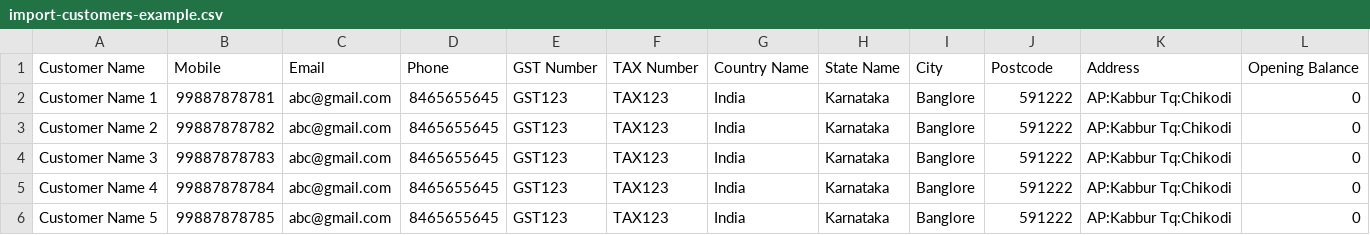
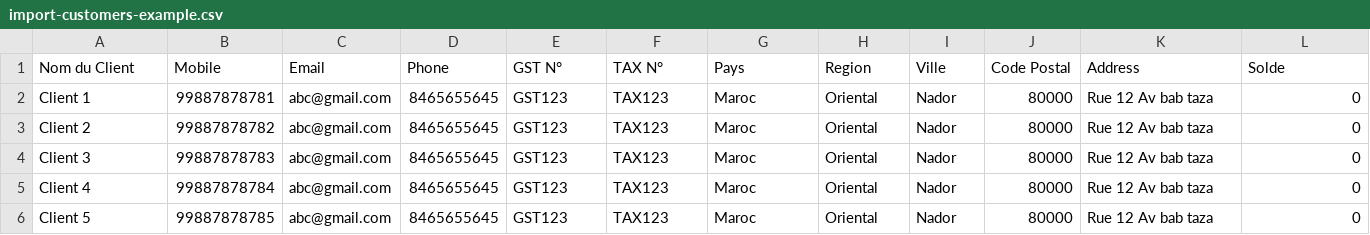
Before and after one commit to YassirBrs/pos, a CSV file: uploads/csv/examples/import-customers-example.csv, drawn as a sheet; removed rows and columns are numbered as before the commit, all else as after; the diff names each change by its address in the sheet, - before the commit and + after, or states it on an @@ line.

```diff
--- a/uploads/csv/examples/import-customers-example.csv
+++ b/uploads/csv/examples/import-customers-example.csv
-row 1: Customer Name | Mobile | Email | Phone | GST Number | TAX Number | Country Name | State Name | City | Postcode | Address | Opening Balance
+row 1: Nom du Client | Mobile | Email | Phone | GST N° | TAX N° | Pays | Region | Ville | Code Postal | Address | Solde
-A2: Customer Name 1
+A2: Client 1
-G2:G6: India
+G2:G6: Maroc
-H2:H6: Karnataka
+H2:H6: Oriental
-I2:I6: Banglore
+I2:I6: Nador
-J2:J6: 591222
+J2:J6: 80000
-K2:K6: AP:Kabbur Tq:Chikodi
+K2:K6: Rue 12 Av bab taza
-A3: Customer Name 2
+A3: Client 2
-A4: Customer Name 3
+A4: Client 3
-A5: Customer Name 4
+A5: Client 4
-A6: Customer Name 5
+A6: Client 5
```
Also changed, not shown: uploads/csv/examples/import-items-example.csv, uploads/csv/examples/import-suppliers-example.csv, 5 other files.
